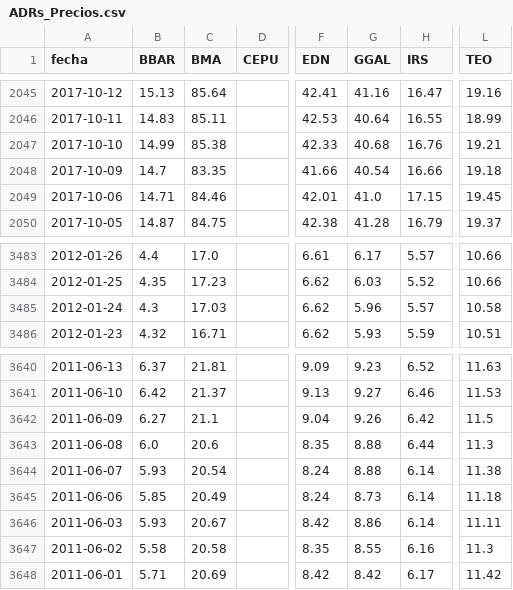
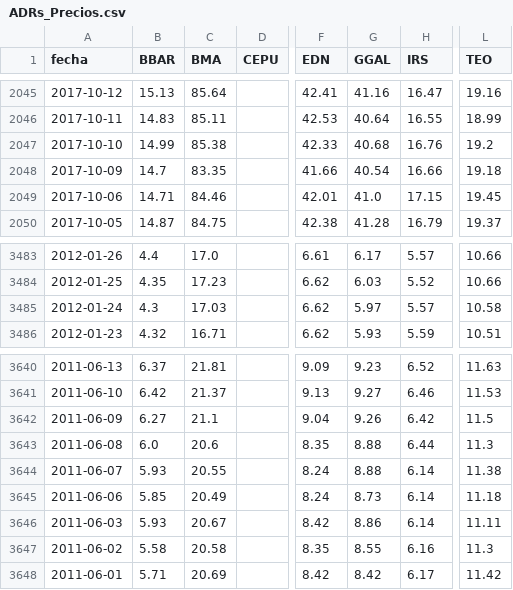
Before and after one commit to jesusrobles824/bases-de-datos, a CSV file: ADRs_Precios.csv, drawn as a sheet; only a part is shown, gaps mark what is left out; the diff names each change by its address in the sheet, - before the commit and + after, or states it on an @@ line.

```diff
--- a/ADRs_Precios.csv
+++ b/ADRs_Precios.csv
-L2047 (TEO): 19.21
+L2047 (TEO): 19.2
-G3485 (GGAL): 5.96
+G3485 (GGAL): 5.97
-C3644 (BMA): 20.54
+C3644 (BMA): 20.55
```
Also changed, not shown: ADRs_variacion_porcentual_diaria.csv.
